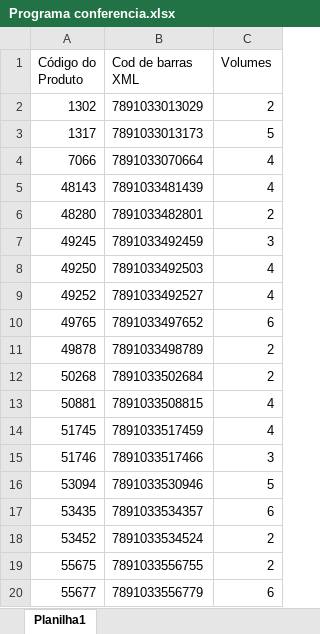
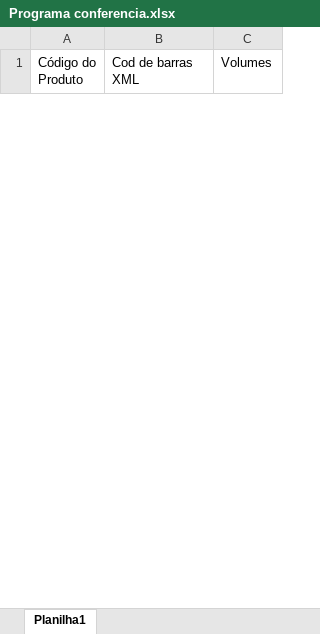
Before and after one commit to brunooliveiragrupoatram-cpu/sistema-conferencia, an Excel workbook: Programa conferencia.xlsx, sheet Planilha1, drawn as a sheet; only a part is shown; values as stored, in another font and other column widths than the file's, no borders; removed rows and columns are numbered as before the commit, all else as after; the diff covers the shown part only; the diff names each change by its address in the sheet, - before the commit and + after, or states it on an @@ line.

Commit message:
Add files via upload

```diff
--- a/Programa conferencia.xlsx (sheet Planilha1)
+++ b/Programa conferencia.xlsx (sheet Planilha1)
-row 2: 1302 | 7891033013029 | 2
-row 3: 1317 | 7891033013173 | 5
-row 4: 7066 | 7891033070664 | 4
-row 5: 48143 | 7891033481439 | 4
-row 6: 48280 | 7891033482801 | 2
-row 7: 49245 | 7891033492459 | 3
-row 8: 49250 | 7891033492503 | 4
-row 9: 49252 | 7891033492527 | 4
-row 10: 49765 | 7891033497652 | 6
-row 11: 49878 | 7891033498789 | 2
-row 12: 50268 | 7891033502684 | 2
-row 13: 50881 | 7891033508815 | 4
-row 14: 51745 | 7891033517459 | 4
-row 15: 51746 | 7891033517466 | 3
-row 16: 53094 | 7891033530946 | 5
-row 17: 53435 | 7891033534357 | 6
-row 18: 53452 | 7891033534524 | 2
-row 19: 55675 | 7891033556755 | 2
-row 20: 55677 | 7891033556779 | 6
```
Also changed, not shown: 24 added rows and 38 removed rows elsewhere in this sheet.
